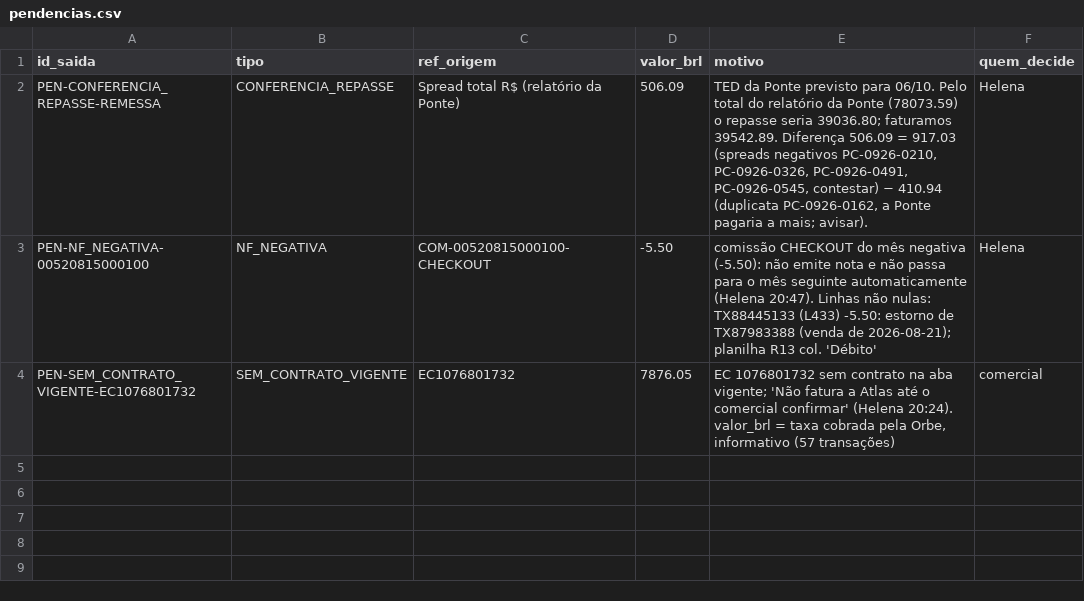
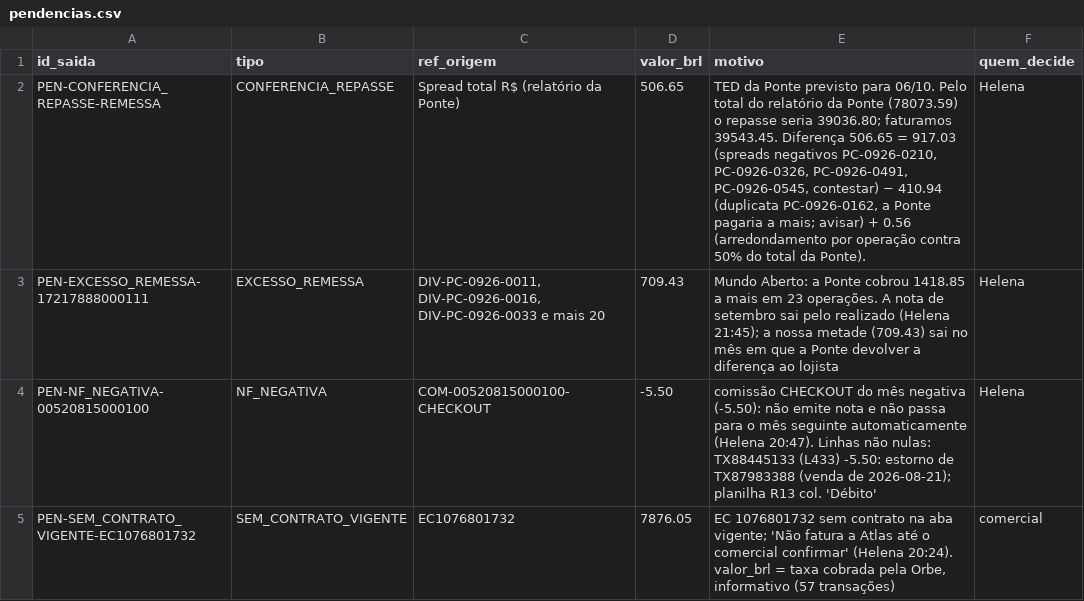
Before and after one commit to LandLandeiro/lucca-fechamento-mensal, a CSV file: saida/pendencias.csv, drawn as a sheet.

```diff
--- a/saida/pendencias.csv
+++ b/saida/pendencias.csv
@@ -1,3 +1,4 @@
 id_saida;tipo;ref_origem;valor_brl;motivo;quem_decide
-PEN-CONFERENCIA_REPASSE-REMESSA;CONFERENCIA_REPASSE;Spread total R$ (relatório da Ponte);506.09;"TED da Ponte previsto para 06/10. Pelo total do relatório da Ponte (78073.59) o repasse seria 39036.80; faturamos 39542.89. Diferença 506.09 = 917.03 (spreads negativos PC-0926-0210, PC-0926-0326, PC-0926-0491, PC-0926-0545, contestar) − 410.94 (duplicata PC-0926-0162, a Ponte pagaria a mais; avisar).";Helena
+PEN-CONFERENCIA_REPASSE-REMESSA;CONFERENCIA_REPASSE;Spread total R$ (relatório da Ponte);506.65;"TED da Ponte previsto para 06/10. Pelo total do relatório da Ponte (78073.59) o repasse seria 39036.80; faturamos 39543.45. Diferença 506.65 = 917.03 (spreads negativos PC-0926-0210, PC-0926-0326, PC-0926-0491, PC-0926-0545, contestar) − 410.94 (duplicata PC-0926-0162, a Ponte pagaria a mais; avisar) + 0.56 (arredondamento por operação contra 50% do total da Ponte).";Helena
+PEN-EXCESSO_REMESSA-17217888000111;EXCESSO_REMESSA;DIV-PC-0926-0011, DIV-PC-0926-0016, DIV-PC-0926-0033 e mais 20;709.43;"Mundo Aberto: a Ponte cobrou 1418.85 a mais em 23 operações. A nota de setembro sai pelo realizado (Helena 21:45); a nossa metade (709.43) sai no mês em que a Ponte devolver a diferença ao lojista";Helena
 PEN-NF_NEGATIVA-00520815000100;NF_NEGATIVA;COM-00520815000100-CHECKOUT;-5.50;"comissão CHECKOUT do mês negativa (-5.50): não emite nota e não passa para o mês seguinte automaticamente (Helena 20:47). Linhas não nulas: TX88445133 (L433) -5.50: estorno de TX87983388 (venda de 2026-08-21); planilha R13 col. 'Débito'";Helena
```
Also changed, not shown: saida/comissoes_por_lojista.csv, saida/divergencias_taxa.csv, 21 other files.
